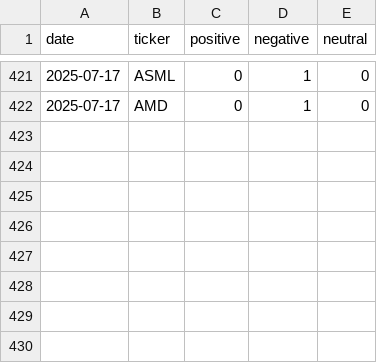
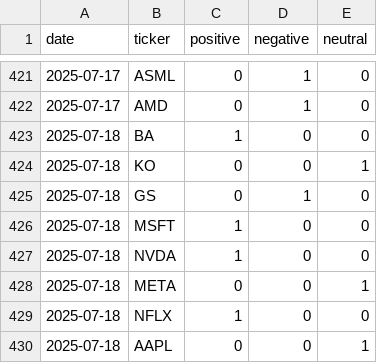
Before and after one commit to EmanFatima-ef/News_Sentiment_Analysis, a CSV file: daily_sentiment_counts.csv, drawn as a sheet; only a part is shown, gaps mark what is left out; the diff names each change by its address in the sheet, - before the commit and + after, or states it on an @@ line.

```diff
--- a/daily_sentiment_counts.csv
+++ b/daily_sentiment_counts.csv
+row 423: 2025-07-18 | BA | 1 | 0 | 0
+row 424: 2025-07-18 | KO | 0 | 0 | 1
+row 425: 2025-07-18 | GS | 0 | 1 | 0
+row 426: 2025-07-18 | MSFT | 1 | 0 | 0
+row 427: 2025-07-18 | NVDA | 1 | 0 | 0
+row 428: 2025-07-18 | META | 0 | 0 | 1
+row 429: 2025-07-18 | NFLX | 1 | 0 | 0
+row 430: 2025-07-18 | AAPL | 0 | 0 | 1
```
Also changed, not shown: daily_news_data.csv.
